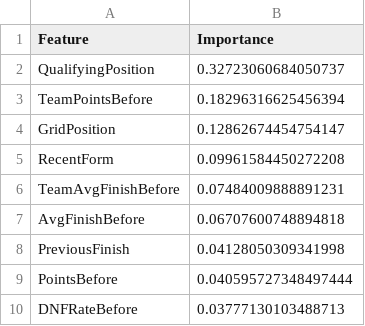
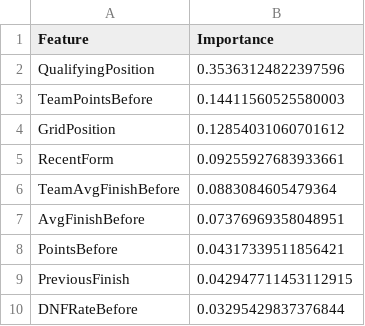
Before and after one commit to Rochit1/F1-Analytics-Dashboard, a CSV file: ml/outputs/f1_feature_importance.csv, drawn as a sheet.

```diff
--- a/ml/outputs/f1_feature_importance.csv
+++ b/ml/outputs/f1_feature_importance.csv
@@ -1,10 +1,10 @@
 Feature,Importance
-QualifyingPosition,0.32723060684050737
-TeamPointsBefore,0.18296316625456394
-GridPosition,0.12862674454754147
-RecentForm,0.09961584450272208
-TeamAvgFinishBefore,0.07484009888891231
-AvgFinishBefore,0.06707600748894818
-PreviousFinish,0.04128050309341998
-PointsBefore,0.040595727348497444
-DNFRateBefore,0.03777130103488713
+QualifyingPosition,0.35363124822397596
+TeamPointsBefore,0.14411560525580003
+GridPosition,0.12854031060701612
+RecentForm,0.09255927683933661
+TeamAvgFinishBefore,0.0883084605479364
+AvgFinishBefore,0.07376969358048951
+PointsBefore,0.04317339511856421
+PreviousFinish,0.042947711453112915
+DNFRateBefore,0.03295429837376844
```
Also changed, not shown: ml/outputs/f1_prediction_results.csv.
